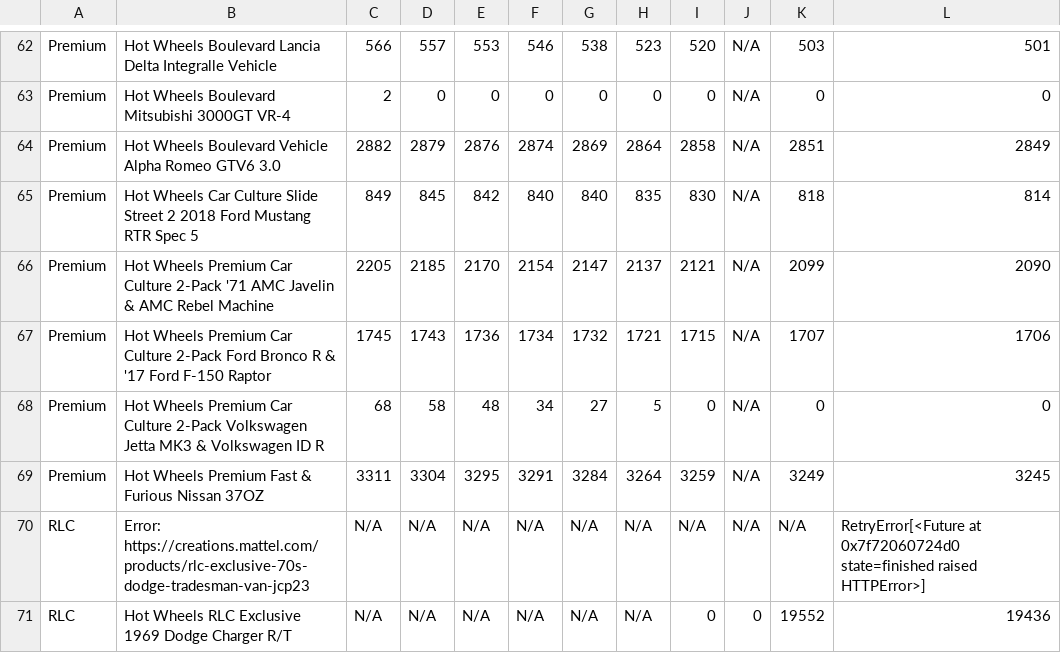
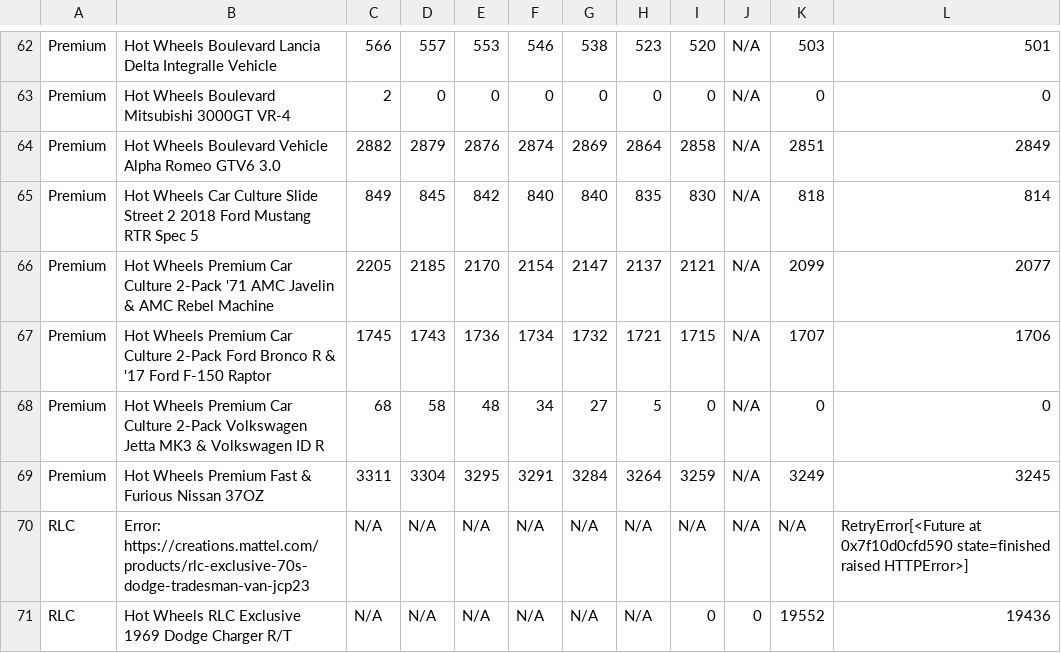
Before and after one commit to shady333/HWinventory, a CSV file: inventory_data.csv, drawn as a sheet; only a part is shown, gaps mark what is left out; the diff covers the shown part only.

```diff
--- a/inventory_data.csv
+++ b/inventory_data.csv
@@ -65,3 +65,3 @@ Premium,Hot Wheels Boulevard Vehicle Alpha Romeo GTV6 3.0,2882,2879,2876,2874,28
 Premium,Hot Wheels Car Culture Slide Street 2 2018 Ford Mustang RTR Spec 5,849,845,842,840,840,835,830,N/A,818,814
-Premium,Hot Wheels Premium Car Culture 2-Pack '71 AMC Javelin & AMC Rebel Machine,2205,2185,2170,2154,2147,2137,2121,N/A,2099,2090
+Premium,Hot Wheels Premium Car Culture 2-Pack '71 AMC Javelin & AMC Rebel Machine,2205,2185,2170,2154,2147,2137,2121,N/A,2099,2077
 Premium,Hot Wheels Premium Car Culture 2-Pack Ford Bronco R & '17 Ford F-150 Raptor,1745,1743,1736,1734,1732,1721,1715,N/A,1707,1706
@@ -69,3 +69,3 @@ Premium,Hot Wheels Premium Car Culture 2-Pack Volkswagen Jetta MK3 & Volkswagen
 Premium,Hot Wheels Premium Fast & Furious Nissan 37OZ,3311,3304,3295,3291,3284,3264,3259,N/A,3249,3245
-RLC,Error: https://creations.mattel.com/products/rlc-exclusive-70s-dodge-tradesman-van-jcp23,N/A,N/A,N/A,N/A,N/A,N/A,N/A,N/A,N/A,RetryError[<Future at 0x7f72060724d0 state=finished raised HTTPError>]
+RLC,Error: https://creations.mattel.com/products/rlc-exclusive-70s-dodge-tradesman-van-jcp23,N/A,N/A,N/A,N/A,N/A,N/A,N/A,N/A,N/A,RetryError[<Future at 0x7f10d0cfd590 state=finished raised HTTPError>]
 RLC,Hot Wheels RLC Exclusive 1969 Dodge Charger R/T,N/A,N/A,N/A,N/A,N/A,N/A,0,0,19552,19436
```
Also changed, not shown: 10 edited cells elsewhere in this file, 2 other files.
